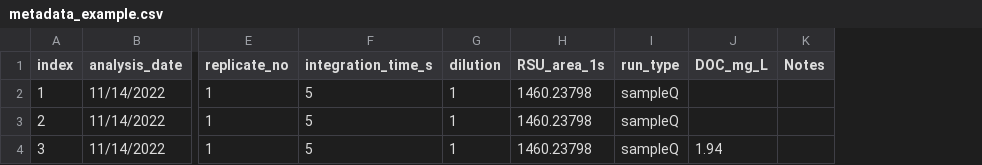
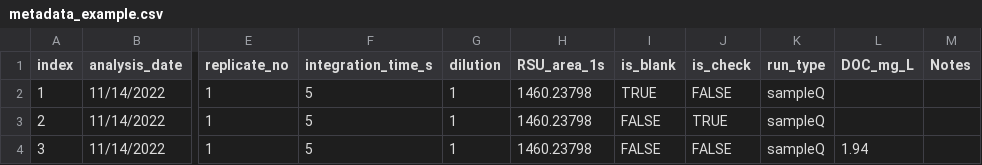
Before and after one commit to katiewampler/eemanalyzeR, a CSV file: data-raw/metadata_example.csv, drawn as a sheet; only a part is shown, gaps mark what is left out; the diff names each change by its address in the sheet, - before the commit and + after, or states it on an @@ line.

Commit message:
Metadata now has flags for is_blank and is_check

```diff
--- a/data-raw/metadata_example.csv
+++ b/data-raw/metadata_example.csv
+column I (is_blank), rows 2-4: TRUE | FALSE | FALSE
+column J (is_check), rows 2-4: FALSE | TRUE | FALSE
```
Also changed, not shown: 2 other files.
